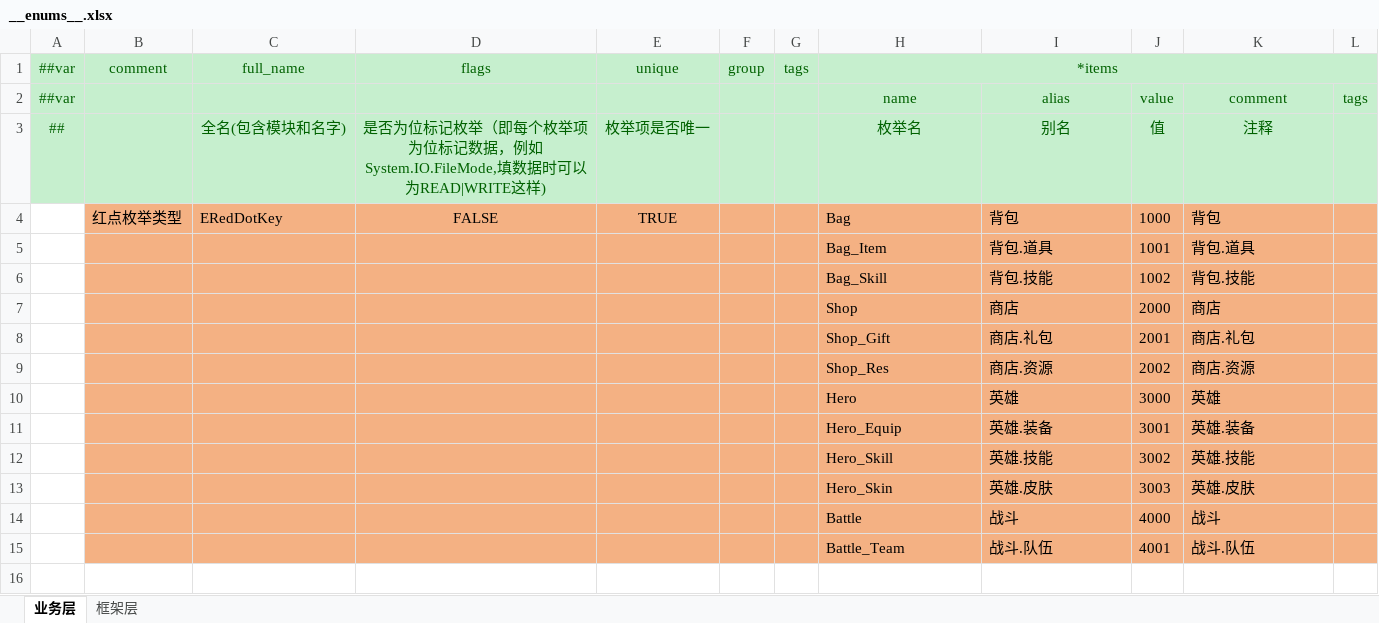
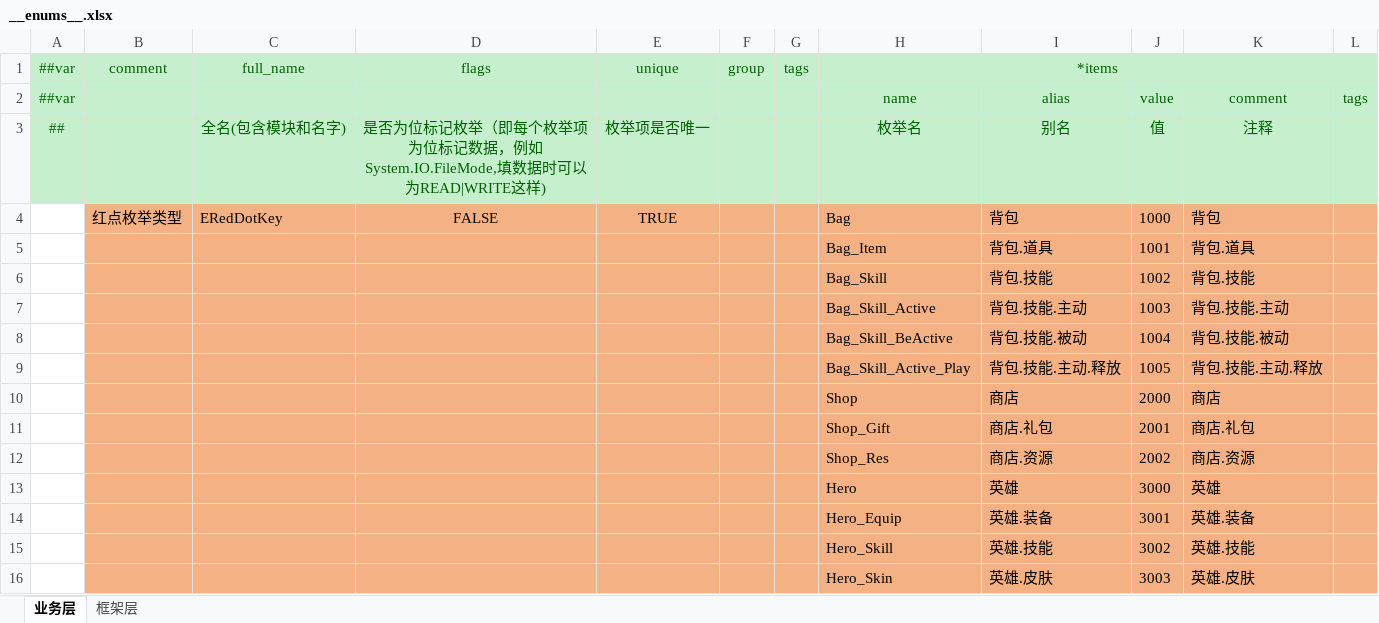
Before and after one commit to MrZhiFu/FuFramework2.0, an Excel workbook: Config/Excels/__enums__.xlsx, sheet 业务层, drawn as a sheet; only a part is shown; the shorter side is filled out with more unchanged rows; values as stored, in another font and other column widths than the file's, no borders; the diff names each change by its address in the sheet, - before the commit and + after, or states it on an @@ line.

```diff
--- a/Config/Excels/__enums__.xlsx (sheet 业务层)
+++ b/Config/Excels/__enums__.xlsx (sheet 业务层)
+row 7:  |  |  |  |  |  |  | Bag_Skill_Active | 背包.技能.主动 | 1003 | 背包.技能.主动
+row 8:  |  |  |  |  |  |  | Bag_Skill_BeActive | 背包.技能.被动 | 1004 | 背包.技能.被动
+row 9:  |  |  |  |  |  |  | Bag_Skill_Active_Play | 背包.技能.主动.释放 | 1005 | 背包.技能.主动.释放
```
Also changed, not shown: Config/Excels/Tables/R-RedDot-红点表.xlsx, 2 other files.
